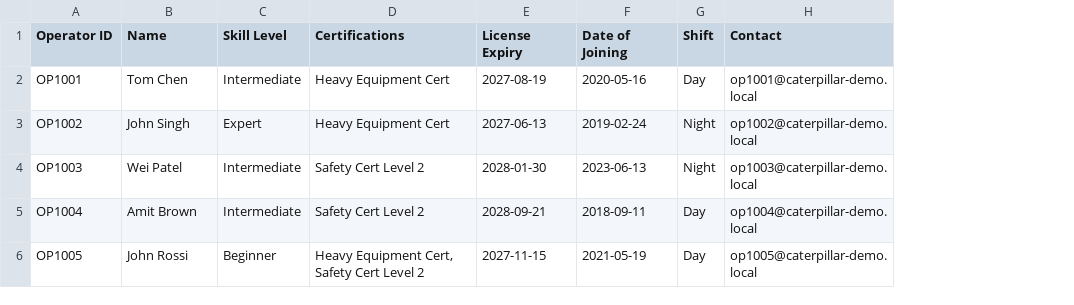
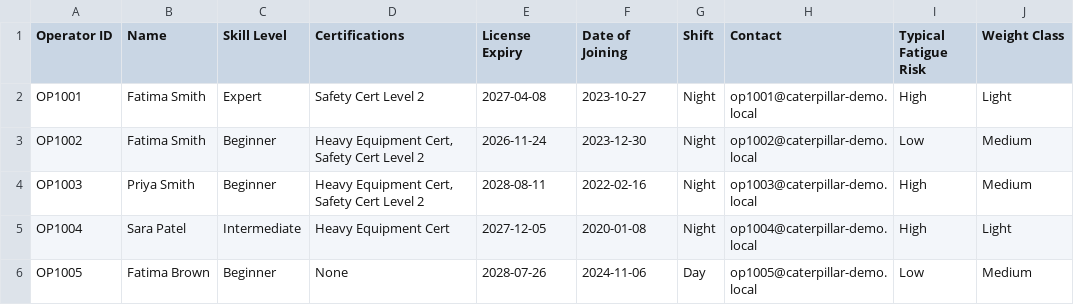
Before and after one commit to levithion/caterpillar, a CSV file: data/operators.csv, drawn as a sheet; only a part is shown; the diff covers the shown part only; the diff names each change by its address in the sheet, - before the commit and + after, or states it on an @@ line.

Commit message:
feat: complete synthetic dataset schema for all 8 outcomes
Extends scripts/generate_data.py to produce the full schema from
PLAN.md in one pass so the dataset shouldn't need further structural
changes:

- machines.csv: + Has IR Camera / Active Suspension / Thermal Camera
- operators.csv: + Typical Fatigue Risk / Weight Class
- tasks.csv: + Predicted Time + confidence bounds
- telemetry.csv: + Hydraulic Pressure, Slippage Events, Bucket Position
- new: fatigue_events.csv, ergonomics.csv, environment.csv,
  coaching_events.csv, joined to telemetry by Timestamp + Machine ID

All additions are additive (existing columns/files unchanged) and the
generator remains deterministic (verified identical md5sum across
reruns).

```diff
--- a/data/operators.csv
+++ b/data/operators.csv
+column I (Typical Fatigue Risk), rows 2-6: High | Low | High | High | Low
+column J (Weight Class), rows 2-6: Light | Medium | Medium | Light | Medium
-B2 (Name): Tom Chen
+B2 (Name): Fatima Smith
-C2 (Skill Level): Intermediate
+C2 (Skill Level): Expert
-D2 (Certifications): Heavy Equipment Cert
+D2 (Certifications): Safety Cert Level 2
-E2 (License Expiry): 2027-08-19
+E2 (License Expiry): 2027-04-08
-F2 (Date of Joining): 2020-05-16
+F2 (Date of Joining): 2023-10-27
-G2 (Shift): Day
+G2 (Shift): Night
-B3 (Name): John Singh
+B3 (Name): Fatima Smith
-C3 (Skill Level): Expert
+C3 (Skill Level): Beginner
-D3 (Certifications): Heavy Equipment Cert
+D3 (Certifications): Heavy Equipment Cert, Safety Cert Level 2
-E3 (License Expiry): 2027-06-13
+E3 (License Expiry): 2026-11-24
-F3 (Date of Joining): 2019-02-24
+F3 (Date of Joining): 2023-12-30
-B4 (Name): Wei Patel
+B4 (Name): Priya Smith
-C4 (Skill Level): Intermediate
+C4 (Skill Level): Beginner
-D4 (Certifications): Safety Cert Level 2
+D4 (Certifications): Heavy Equipment Cert, Safety Cert Level 2
-E4 (License Expiry): 2028-01-30
+E4 (License Expiry): 2028-08-11
-F4 (Date of Joining): 2023-06-13
+F4 (Date of Joining): 2022-02-16
-B5 (Name): Amit Brown
+B5 (Name): Sara Patel
-D5 (Certifications): Safety Cert Level 2
+D5 (Certifications): Heavy Equipment Cert
-E5 (License Expiry): 2028-09-21
+E5 (License Expiry): 2027-12-05
-F5 (Date of Joining): 2018-09-11
+F5 (Date of Joining): 2020-01-08
-G5 (Shift): Day
+G5 (Shift): Night
-B6 (Name): John Rossi
+B6 (Name): Fatima Brown
-D6 (Certifications): Heavy Equipment Cert, Safety Cert Level 2
+D6 (Certifications): None
-E6 (License Expiry): 2027-11-15
+E6 (License Expiry): 2028-07-26
-F6 (Date of Joining): 2021-05-19
+F6 (Date of Joining): 2024-11-06
```
Also changed, not shown: 27 edited cells elsewhere in this file, data/machines.csv, data/safety_incidents.csv, 9 other files.
